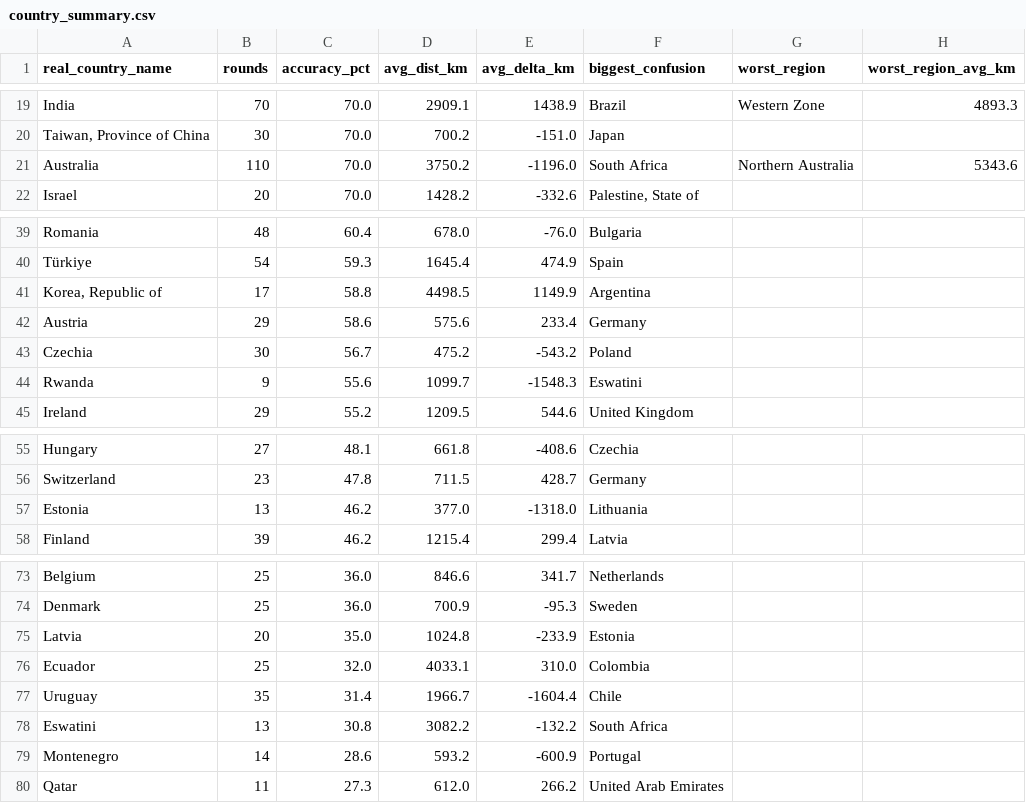
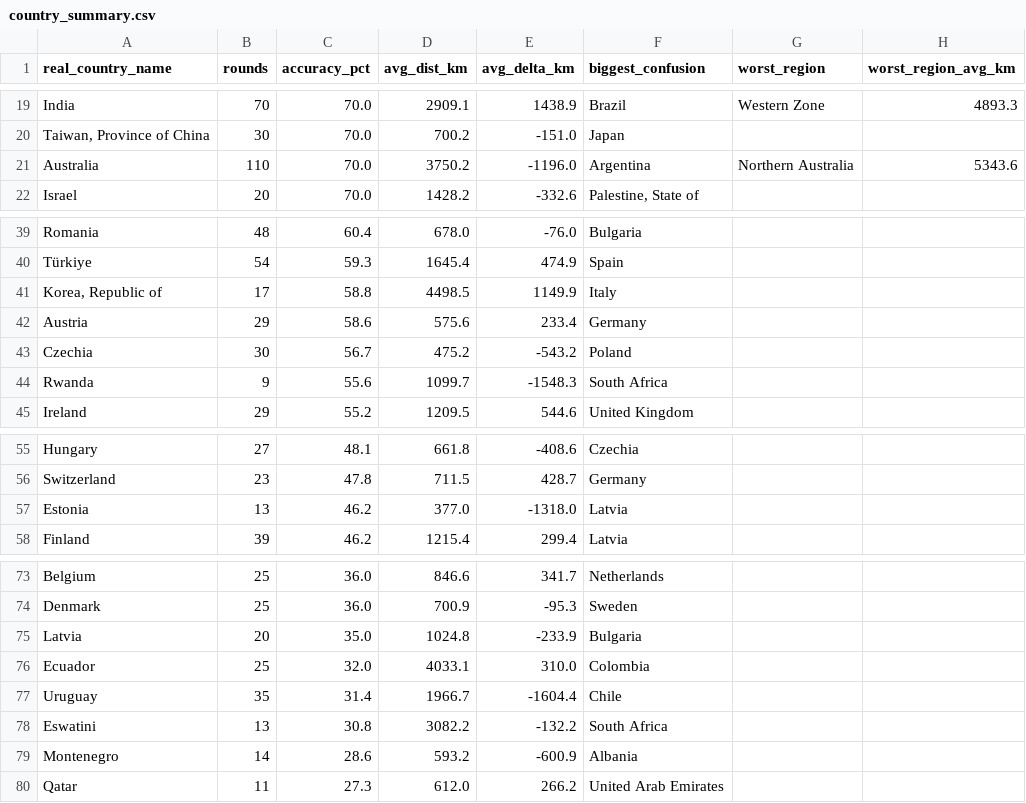
Before and after one commit to pedrosalgado22/Live_Geoguessr_Dashboard, a CSV file: country_summary.csv, drawn as a sheet; only a part is shown, gaps mark what is left out; the diff covers the shown part only.

```diff
--- a/country_summary.csv
+++ b/country_summary.csv
@@ -20,3 +20,3 @@ India,70,70.0,2909.1,1438.9,Brazil,Western Zone,4893.3
 "Taiwan, Province of China",30,70.0,700.2,-151.0,Japan,,
-Australia,110,70.0,3750.2,-1196.0,South Africa,Northern Australia,5343.6
+Australia,110,70.0,3750.2,-1196.0,Argentina,Northern Australia,5343.6
 Israel,20,70.0,1428.2,-332.6,"Palestine, State of",,
@@ -40,6 +40,6 @@ Romania,48,60.4,678.0,-76.0,Bulgaria,,
 Türkiye,54,59.3,1645.4,474.9,Spain,,
-"Korea, Republic of",17,58.8,4498.5,1149.9,Argentina,,
+"Korea, Republic of",17,58.8,4498.5,1149.9,Italy,,
 Austria,29,58.6,575.6,233.4,Germany,,
 Czechia,30,56.7,475.2,-543.2,Poland,,
-Rwanda,9,55.6,1099.7,-1548.3,Eswatini,,
+Rwanda,9,55.6,1099.7,-1548.3,South Africa,,
 Ireland,29,55.2,1209.5,544.6,United Kingdom,,
@@ -56,3 +56,3 @@ Hungary,27,48.1,661.8,-408.6,Czechia,,
 Switzerland,23,47.8,711.5,428.7,Germany,,
-Estonia,13,46.2,377.0,-1318.0,Lithuania,,
+Estonia,13,46.2,377.0,-1318.0,Latvia,,
 Finland,39,46.2,1215.4,299.4,Latvia,,
@@ -74,3 +74,3 @@ Belgium,25,36.0,846.6,341.7,Netherlands,,
 Denmark,25,36.0,700.9,-95.3,Sweden,,
-Latvia,20,35.0,1024.8,-233.9,Estonia,,
+Latvia,20,35.0,1024.8,-233.9,Bulgaria,,
 Ecuador,25,32.0,4033.1,310.0,Colombia,,
@@ -78,3 +78,3 @@ Uruguay,35,31.4,1966.7,-1604.4,Chile,,
 Eswatini,13,30.8,3082.2,-132.2,South Africa,,
-Montenegro,14,28.6,593.2,-600.9,Portugal,,
+Montenegro,14,28.6,593.2,-600.9,Albania,,
 Qatar,11,27.3,612.0,266.2,United Arab Emirates,,
```
Also changed, not shown: 9 edited cells elsewhere in this file.
